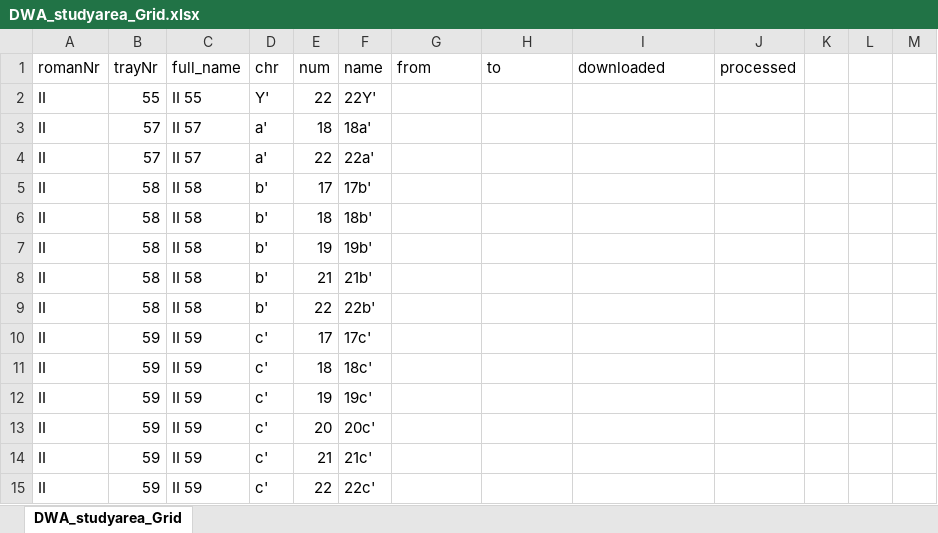
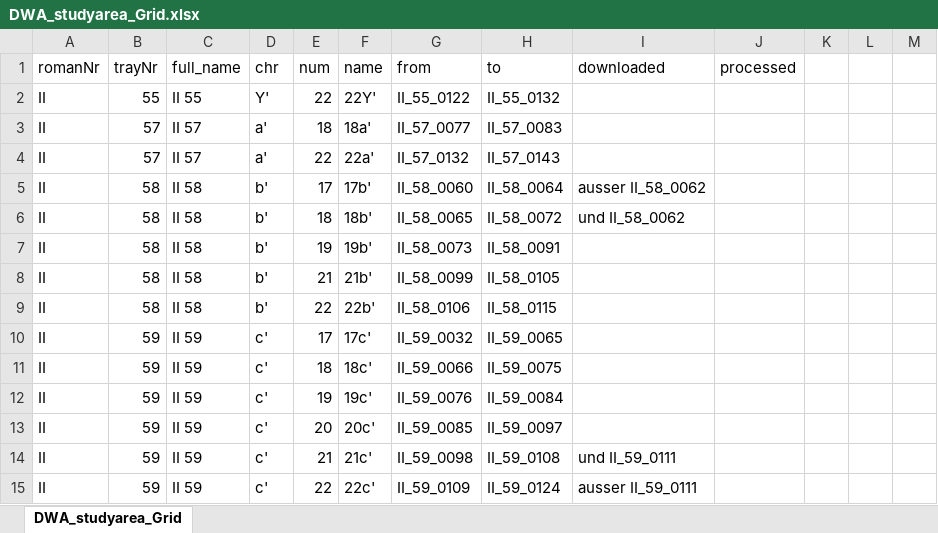
Before and after one commit to SchoenbergA/DWA, an Excel workbook: Doc/DWA_studyarea_Grid.xlsx, sheet DWA_studyarea_Grid, drawn as a sheet; only a part is shown; values as stored, in another font and other column widths than the file's, no cell formats; the diff covers the shown part only; the diff names each change by its address in the sheet, - before the commit and + after, or states it on an @@ line.

Commit message:
Update DWA_studyarea_Grid.xlsx

```diff
--- a/Doc/DWA_studyarea_Grid.xlsx (sheet DWA_studyarea_Grid)
+++ b/Doc/DWA_studyarea_Grid.xlsx (sheet DWA_studyarea_Grid)
-G2 (from): (empty)
+G2 (from): II_55_0122
-H2 (to): (empty)
+H2 (to): II_55_0132
-G3 (from): (empty)
+G3 (from): II_57_0077
-H3 (to): (empty)
+H3 (to): II_57_0083
-G4 (from): (empty)
+G4 (from): II_57_0132
-H4 (to): (empty)
+H4 (to): II_57_0143
-G5 (from): (empty)
+G5 (from): II_58_0060
-H5 (to): (empty)
+H5 (to): II_58_0064
-I5 (downloaded): (empty)
+I5 (downloaded): ausser II_58_0062
-G6 (from): (empty)
+G6 (from): II_58_0065
-H6 (to): (empty)
+H6 (to): II_58_0072
-I6 (downloaded): (empty)
+I6 (downloaded): und II_58_0062
-G7 (from): (empty)
+G7 (from): II_58_0073
-H7 (to): (empty)
+H7 (to): II_58_0091
-G8 (from): (empty)
+G8 (from): II_58_0099
-H8 (to): (empty)
+H8 (to): II_58_0105
-G9 (from): (empty)
+G9 (from): II_58_0106
-H9 (to): (empty)
+H9 (to): II_58_0115
-G10 (from): (empty)
+G10 (from): II_59_0032
-H10 (to): (empty)
+H10 (to): II_59_0065
-G11 (from): (empty)
+G11 (from): II_59_0066
-H11 (to): (empty)
+H11 (to): II_59_0075
-G12 (from): (empty)
+G12 (from): II_59_0076
-H12 (to): (empty)
+H12 (to): II_59_0084
-G13 (from): (empty)
+G13 (from): II_59_0085
-H13 (to): (empty)
+H13 (to): II_59_0097
-G14 (from): (empty)
+G14 (from): II_59_0098
-H14 (to): (empty)
+H14 (to): II_59_0108
-I14 (downloaded): (empty)
+I14 (downloaded): und II_59_0111
-G15 (from): (empty)
+G15 (from): II_59_0109
-H15 (to): (empty)
+H15 (to): II_59_0124
-I15 (downloaded): (empty)
+I15 (downloaded): ausser II_59_0111
```
Also changed, not shown: 525 edited cells elsewhere in this sheet, cell formats.
